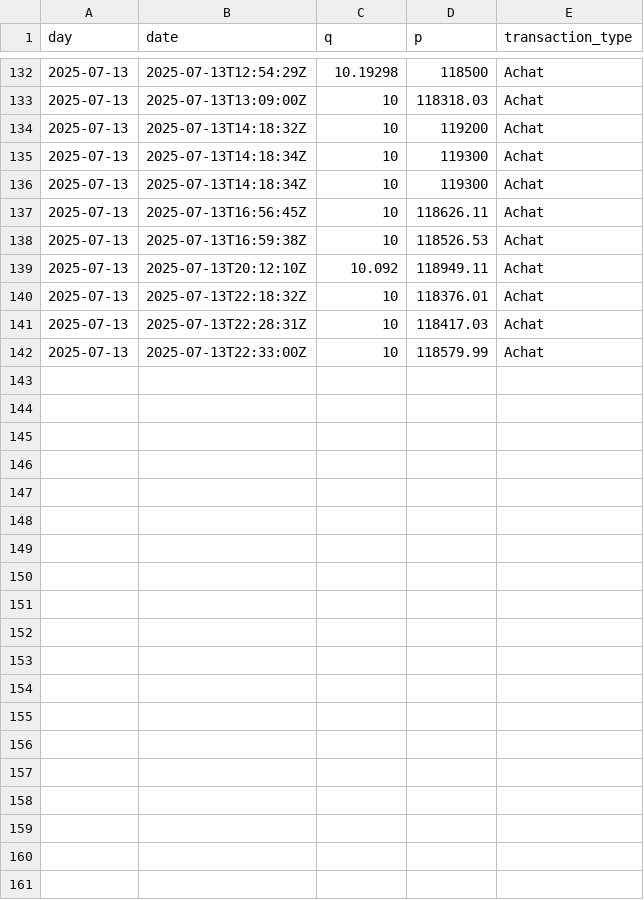
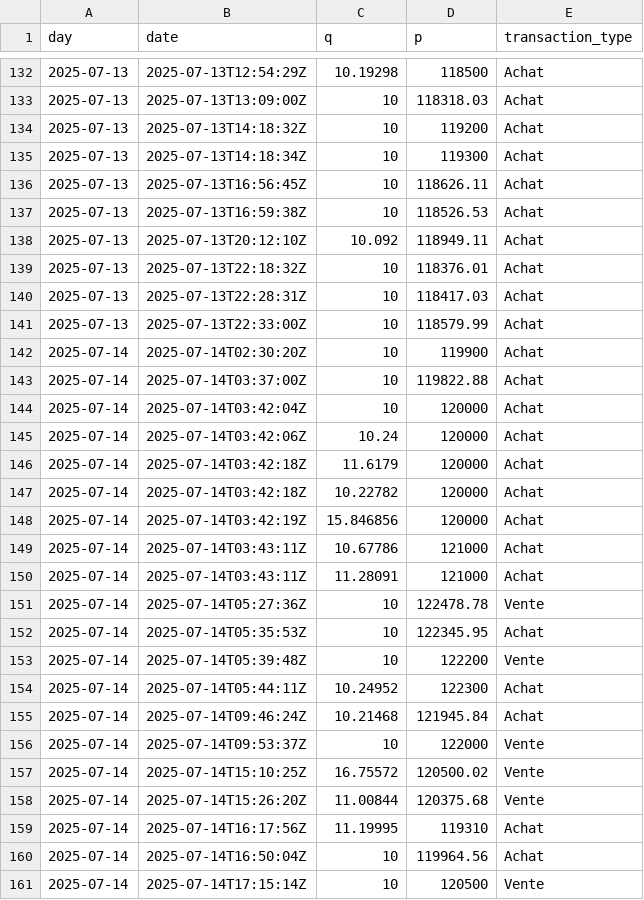
Before and after one commit to yassinedkk/binance, a CSV file: q_whale.csv, drawn as a sheet; only a part is shown, gaps mark what is left out.

```diff
--- a/q_whale.csv
+++ b/q_whale.csv
@@ -135,3 +135,2 @@ day,date,q,p,transaction_type
 2025-07-13,2025-07-13T14:18:34Z,10,119300,Achat
-2025-07-13,2025-07-13T14:18:34Z,10,119300,Achat
 2025-07-13,2025-07-13T16:56:45Z,10,118626.11,Achat
@@ -142 +141,21 @@ day,date,q,p,transaction_type
 2025-07-13,2025-07-13T22:33:00Z,10,118579.99,Achat
+2025-07-14,2025-07-14T02:30:20Z,10,119900,Achat
+2025-07-14,2025-07-14T03:37:00Z,10,119822.88,Achat
+2025-07-14,2025-07-14T03:42:04Z,10,120000,Achat
+2025-07-14,2025-07-14T03:42:06Z,10.24,120000,Achat
+2025-07-14,2025-07-14T03:42:18Z,11.6179,120000,Achat
+2025-07-14,2025-07-14T03:42:18Z,10.22782,120000,Achat
+2025-07-14,2025-07-14T03:42:19Z,15.846856,120000,Achat
+2025-07-14,2025-07-14T03:43:11Z,10.67786,121000,Achat
+2025-07-14,2025-07-14T03:43:11Z,11.28091,121000,Achat
+2025-07-14,2025-07-14T05:27:36Z,10,122478.78,Vente
+2025-07-14,2025-07-14T05:35:53Z,10,122345.95,Achat
+2025-07-14,2025-07-14T05:39:48Z,10,122200,Vente
+2025-07-14,2025-07-14T05:44:11Z,10.24952,122300,Achat
+2025-07-14,2025-07-14T09:46:24Z,10.21468,121945.84,Achat
+2025-07-14,2025-07-14T09:53:37Z,10,122000,Vente
+2025-07-14,2025-07-14T15:10:25Z,16.75572,120500.02,Vente
+2025-07-14,2025-07-14T15:26:20Z,11.00844,120375.68,Vente
+2025-07-14,2025-07-14T16:17:56Z,11.19995,119310,Achat
+2025-07-14,2025-07-14T16:50:04Z,10,119964.56,Achat
+2025-07-14,2025-07-14T17:15:14Z,10,120500,Vente
```
Also changed, not shown: df_normal.csv, df_whale.csv.
